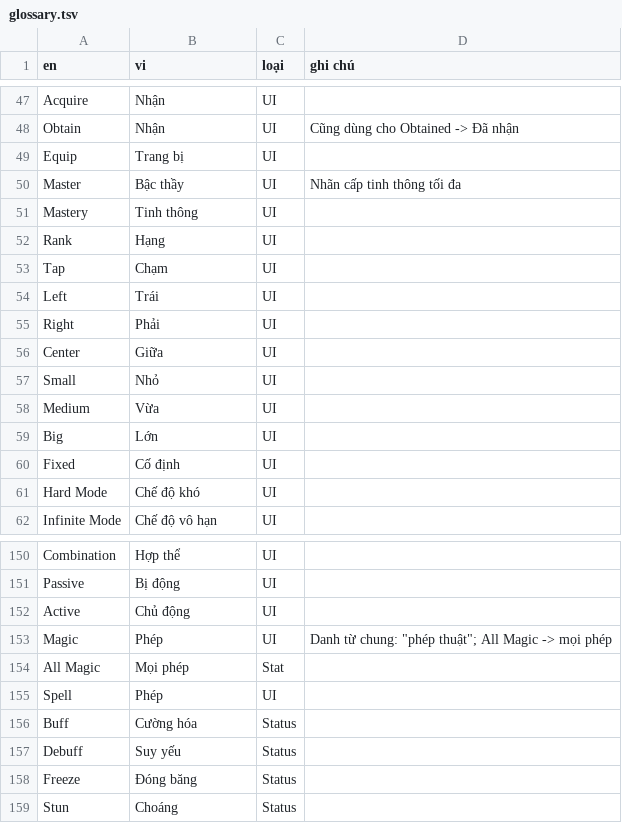
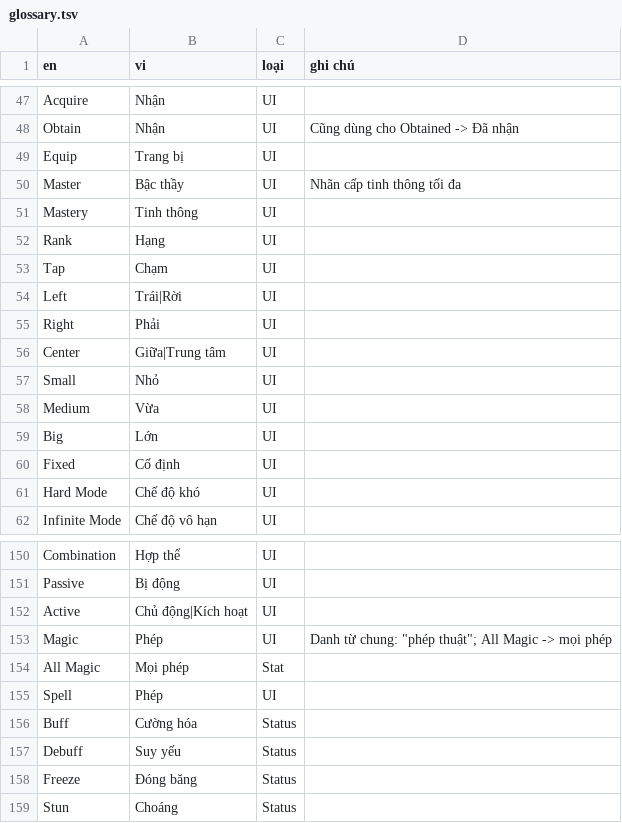
Before and after one commit to thenam020204-star/Vi-t-ho-game, a TSV file: text/glossary.tsv, drawn as a sheet; only a part is shown, gaps mark what is left out.

```diff
--- a/text/glossary.tsv
+++ b/text/glossary.tsv
@@ -53,5 +53,5 @@ Rank	Hạng	UI
 Tap	Chạm	UI	
-Left	Trái	UI	
+Left	Trái|Rời	UI	
 Right	Phải	UI	
-Center	Giữa	UI	
+Center	Giữa|Trung tâm	UI	
 Small	Nhỏ	UI	
@@ -151,3 +151,3 @@ Combination	Hợp thể	UI
 Passive	Bị động	UI	
-Active	Chủ động	UI	
+Active	Chủ động|Kích hoạt	UI	
 Magic	Phép	UI	Danh từ chung: "phép thuật"; All Magic -> mọi phép
```
Also changed, not shown: 4 other files.
